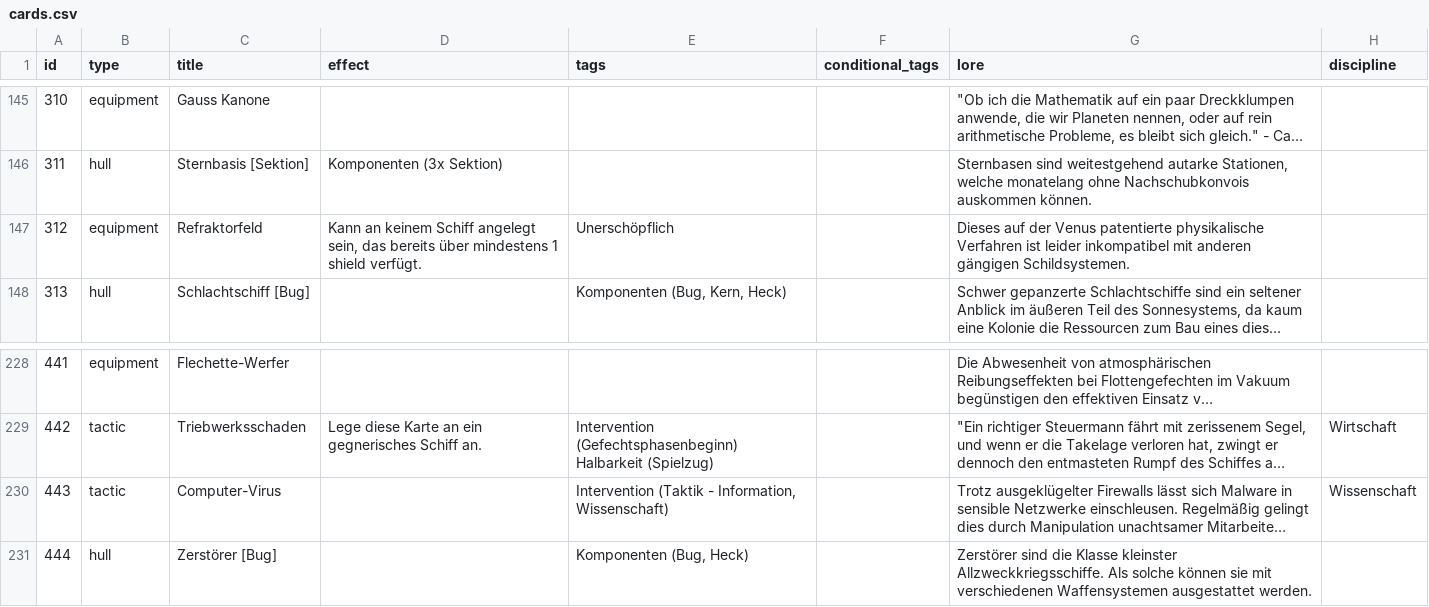
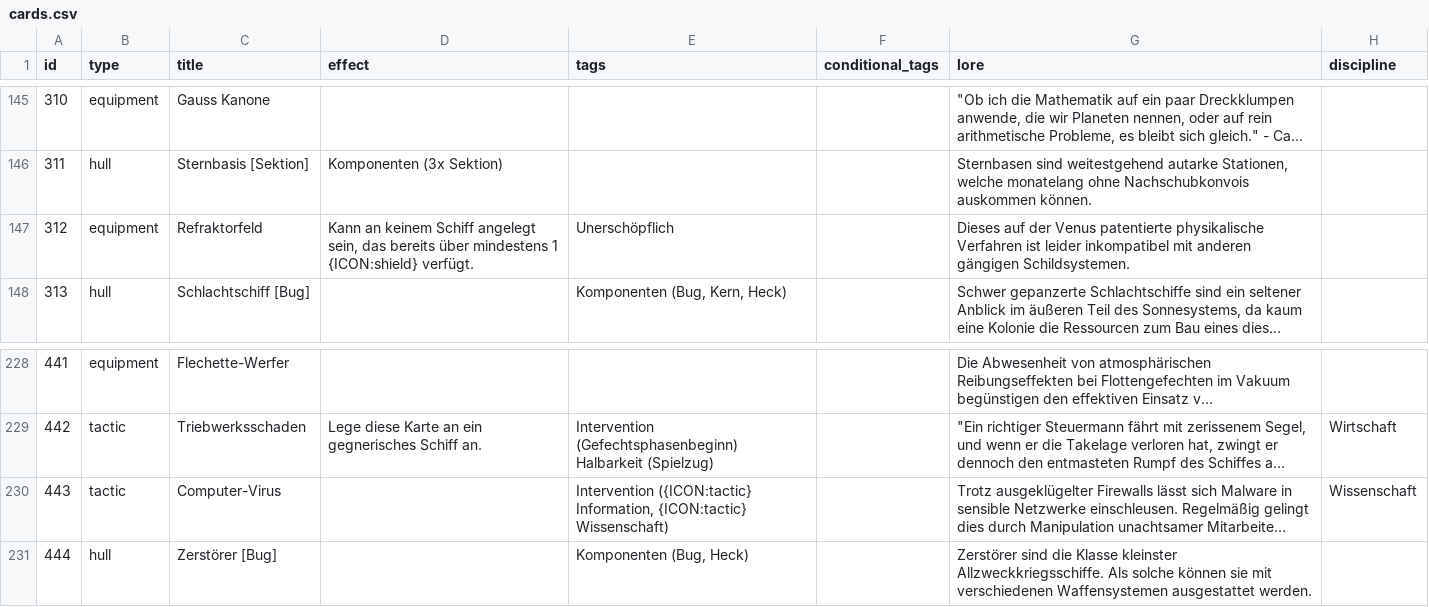
Before and after one commit to chrthom/outer-colonies, a CSV file: misc/cards.csv, drawn as a sheet; only a part is shown, gaps mark what is left out; long unchanged cells end in …; the diff covers the shown part only; the diff names each change by its address in the sheet, - before the commit and + after, or states it on an @@ line.

Commit message:
fix(misc): apply Batch 3 text corrections to cards.csv
- Batch 3: Fixed ID 123 (Resourcen->Ressourcen, ermöglichen->ermöglicht),
  ID 173 (space before period), ID 176 (extra period + discipline icons),
  ID 183 (basierten->basierenden), ID 203 (missing dash),
  ID 217 (missing comma), ID 232 (typo + hyphen),
  ID 236/443 (discipline icons), ID 312 ({ICON:shield}), ID 330 ({ICON:control})
- All changes documented in card_text_corrections.md

Generated with OpenClaude.

```diff
--- a/misc/cards.csv
+++ b/misc/cards.csv
-D147 (effect): …mindestens 1 shield verfügt.
+D147 (effect): …mindestens 1 {ICON:shield} verfügt.
-E230 (tags): Intervention (Taktik - Information, Wissenschaft)
+E230 (tags): Intervention ({ICON:tactic} Information, {ICON:tactic} Wissenschaft)
```
Also changed, not shown: 11 edited cells elsewhere in this file, 1 other file.
